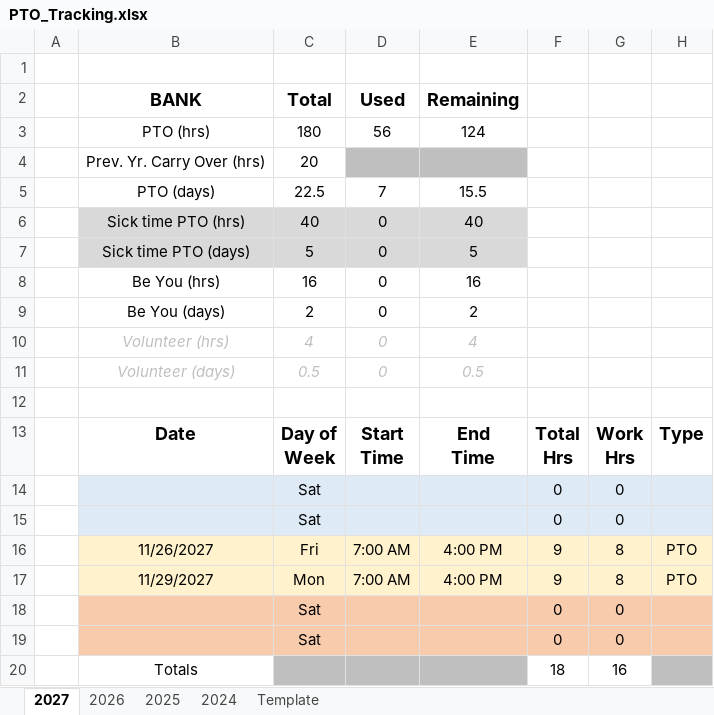
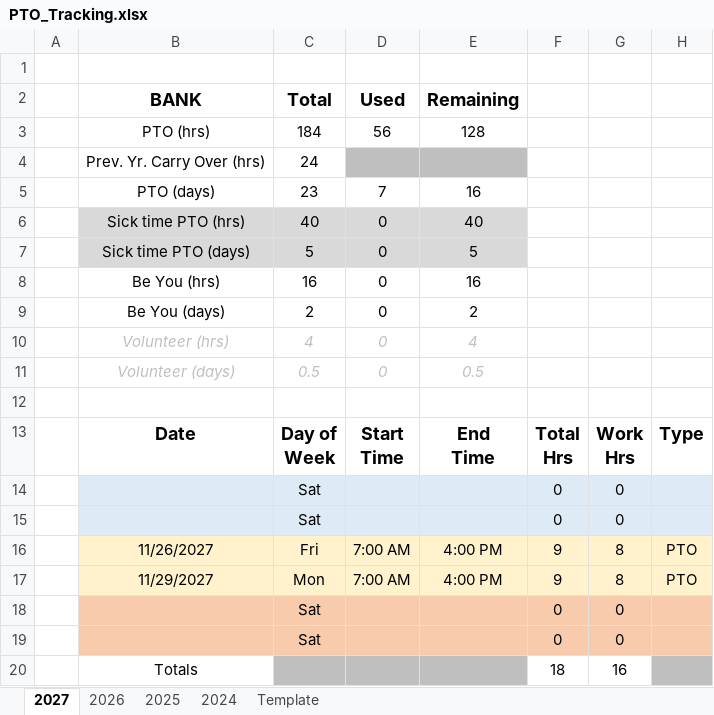
Before and after one commit to nsPubRepo/Development, an Excel workbook: PTO_Tracking.xlsx, sheet 2027, drawn as a sheet; only a part is shown; values as stored, in another font and other column widths than the file's, no borders; charts and pictures and conditional formats not drawn; the diff names each change by its address in the sheet, - before the commit and + after, or states it on an @@ line.

```diff
--- a/PTO_Tracking.xlsx (sheet 2027)
+++ b/PTO_Tracking.xlsx (sheet 2027)
-C3 (Total): 180
+C3 (Total): 184
-E3 (Remaining): 124
+E3 (Remaining): 128
-C4 (Total): 20
+C4 (Total): 24
-C5 (Total): 22.5
+C5 (Total): 23
-E5 (Remaining): 15.5
+E5 (Remaining): 16
```
Also changed, not shown: sheet 2026, formulas that keep their value, charts or pictures, Time_Tracking/WorkHours_Calculator_2026.xlsx.
